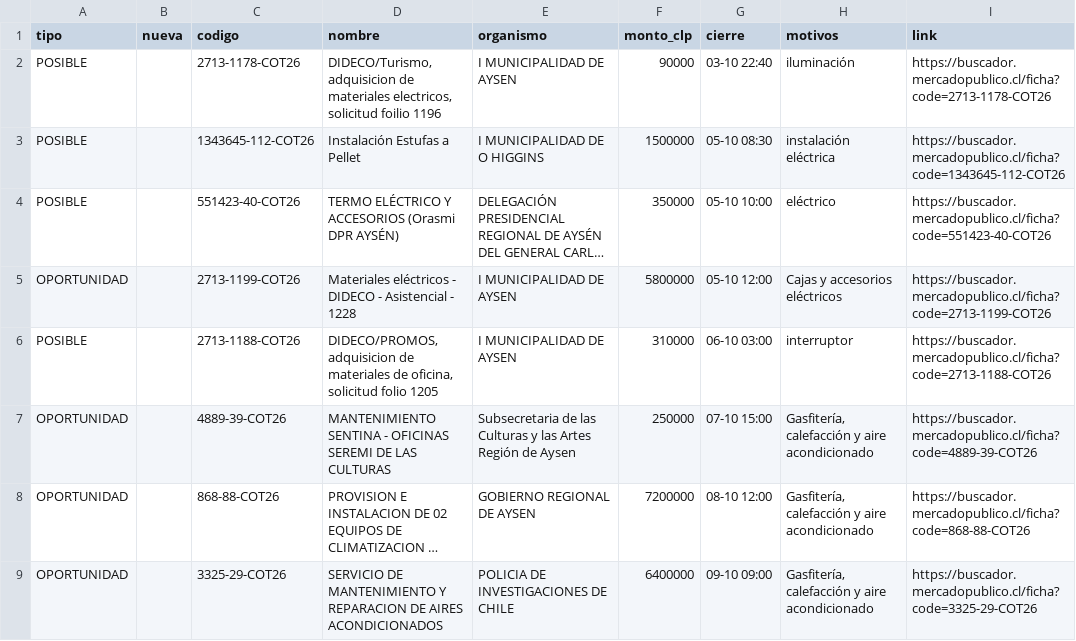
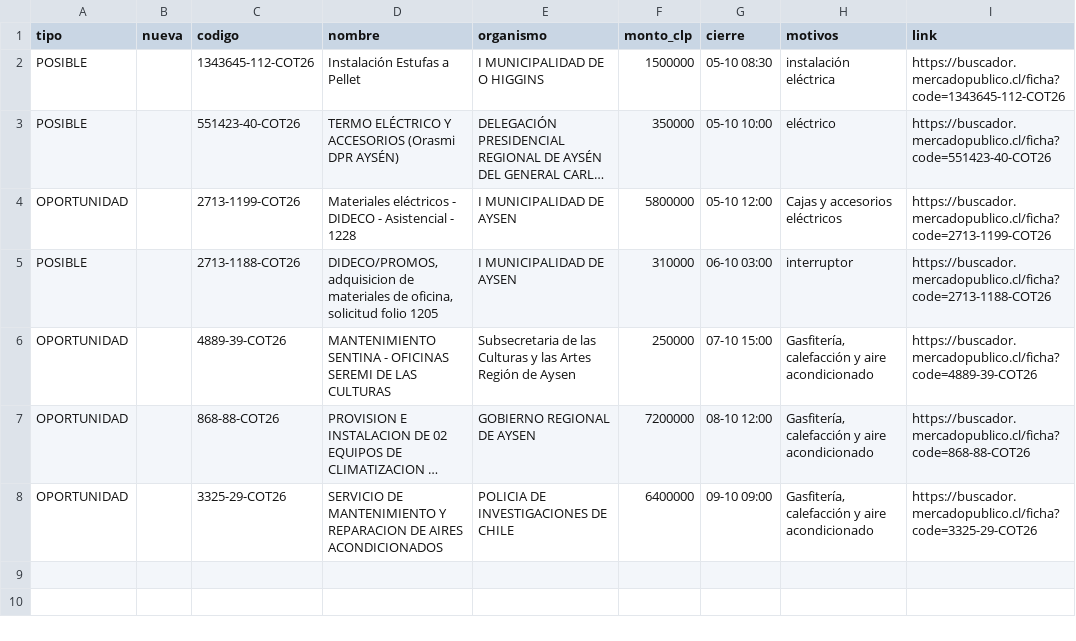
Before and after one commit to ricardoarevalo2/radar-aysen, a CSV file: docs/z-f3312e8e/oportunidades.csv, drawn as a sheet; long unchanged cells end in ….

```diff
--- a/docs/z-f3312e8e/oportunidades.csv
+++ b/docs/z-f3312e8e/oportunidades.csv
@@ -1,3 +1,2 @@
 tipo;nueva;codigo;nombre;organismo;monto_clp;cierre;motivos;link
-POSIBLE;;2713-1178-COT26;DIDECO/Turismo, adquisicion de materiales electricos, solicitud foilio 1196;I MUNICIPALIDAD DE AYSEN;90000;03-10 22:40;iluminación;https://buscador.mercadopublico.cl/ficha?code=2713-1178-COT26
 POSIBLE;;1343645-112-COT26;Instalación Estufas a Pellet  ;I MUNICIPALIDAD DE O HIGGINS;1500000;05-10 08:30;instalación eléctrica;https://buscador.mercadopublico.cl/ficha?code=1343645-112-COT26
```
Also changed, not shown: docs/oportunidades.csv, 6 other files.
